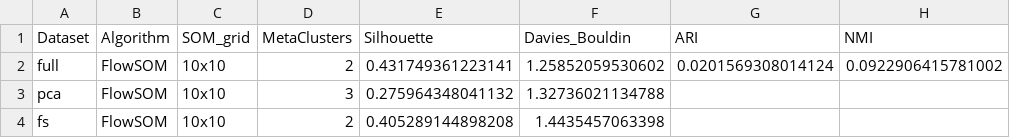
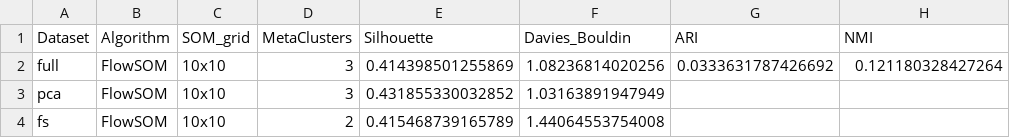
Before and after one commit to doktorfilip1/FlowSOM-vs-standard-clustering-algorithms, a CSV file: results/flowsom/flowsom_summary.csv, drawn as a sheet.

```diff
--- a/results/flowsom/flowsom_summary.csv
+++ b/results/flowsom/flowsom_summary.csv
@@ -1,4 +1,4 @@
 Dataset,Algorithm,SOM_grid,MetaClusters,Silhouette,Davies_Bouldin,ARI,NMI
-full,FlowSOM,10x10,2,0.431749361223141,1.25852059530602,0.0201569308014124,0.0922906415781002
-pca,FlowSOM,10x10,3,0.275964348041132,1.32736021134788,,
-fs,FlowSOM,10x10,2,0.405289144898208,1.4435457063398,,
+full,FlowSOM,10x10,3,0.414398501255869,1.08236814020256,0.0333631787426692,0.121180328427264
+pca,FlowSOM,10x10,3,0.431855330032852,1.03163891947949,,
+fs,FlowSOM,10x10,2,0.415468739165789,1.44064553754008,,
```
Also changed, not shown: results/dbscan/dbscan_summary.csv, 15 other files.
